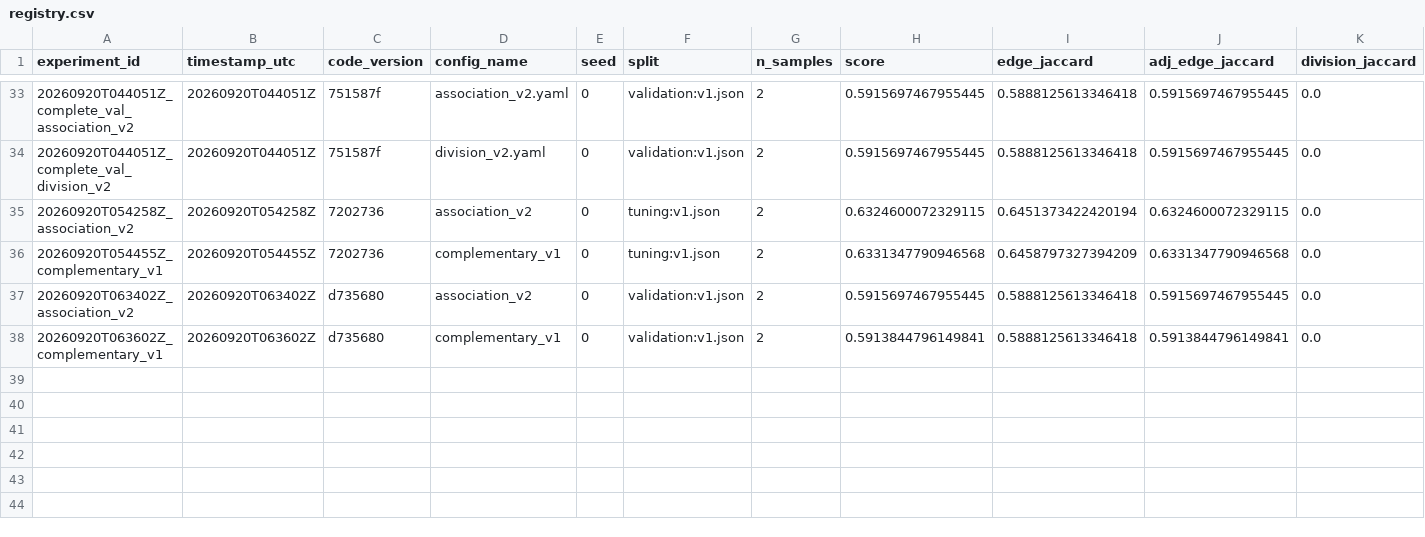
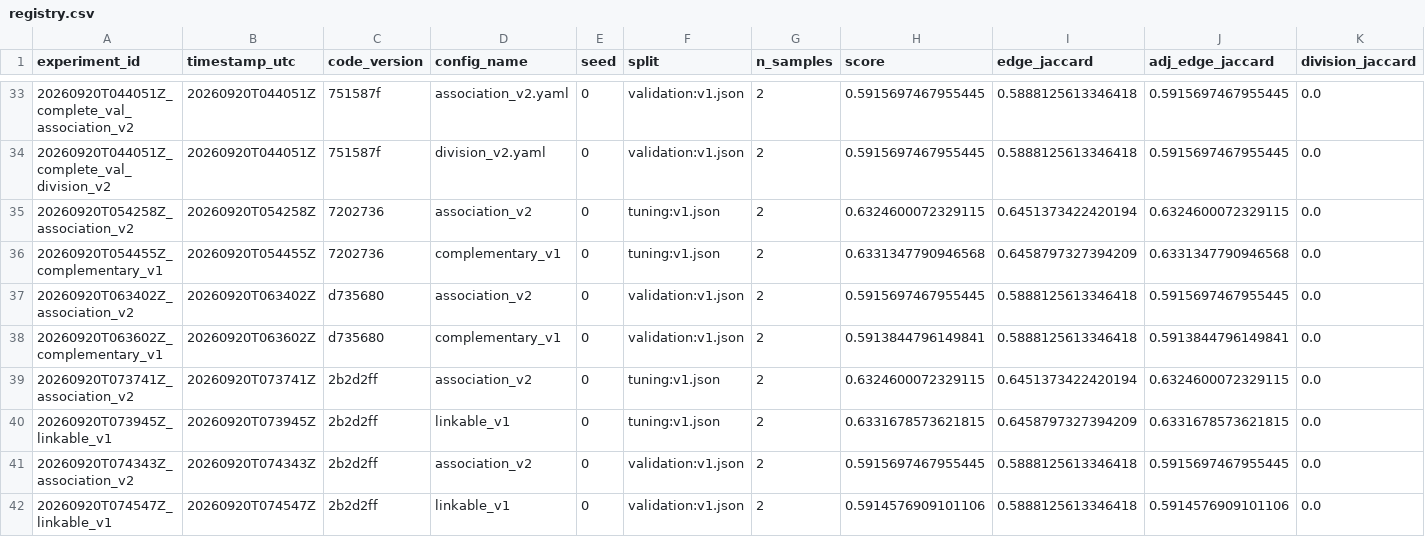
Before and after one commit to mehdizafari1995/Biohub_Cell_Tracking, a CSV file: Biohub_Cell_Tracking/experiments/registry.csv, drawn as a sheet; only a part is shown, gaps mark what is left out; rows hold the shown columns only; the diff names each change by its address in the sheet, - before the commit and + after, or states it on an @@ line.

```diff
--- a/Biohub_Cell_Tracking/experiments/registry.csv
+++ b/Biohub_Cell_Tracking/experiments/registry.csv
+row 39: 20260920T073741Z_association_v2 | 20260920T073741Z | 2b2d2ff | association_v2 | 0 | tuning:v1.json | 2 | 0.6324600072329115 | 0.6451373422420194 | 0.6324600072329115 | 0.0
+row 40: 20260920T073945Z_linkable_v1 | 20260920T073945Z | 2b2d2ff | linkable_v1 | 0 | tuning:v1.json | 2 | 0.6331678573621815 | 0.6458797327394209 | 0.6331678573621815 | 0.0
+row 41: 20260920T074343Z_association_v2 | 20260920T074343Z | 2b2d2ff | association_v2 | 0 | validation:v1.json | 2 | 0.5915697467955445 | 0.5888125613346418 | 0.5915697467955445 | 0.0
+row 42: 20260920T074547Z_linkable_v1 | 20260920T074547Z | 2b2d2ff | linkable_v1 | 0 | validation:v1.json | 2 | 0.5914576909101106 | 0.5888125613346418 | 0.5914576909101106 | 0.0
```
Also changed, not shown: Biohub_Cell_Tracking/reports/submission_ledger.csv, 15 other files.
